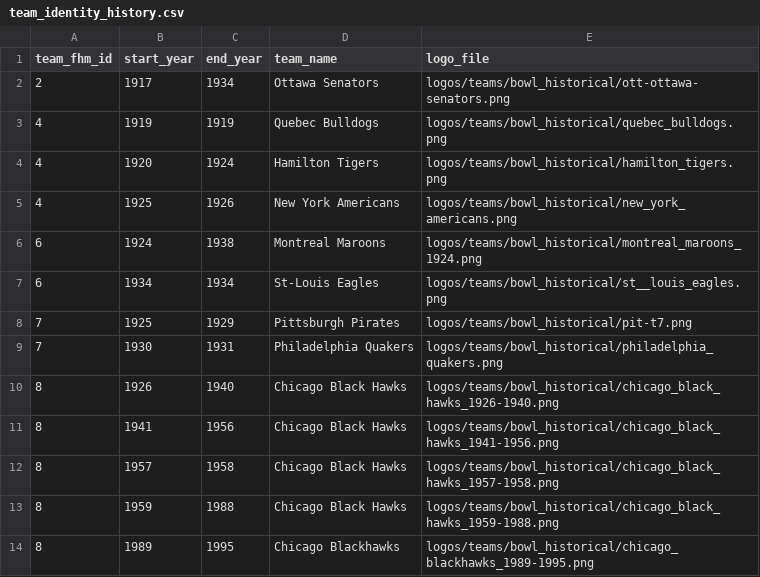
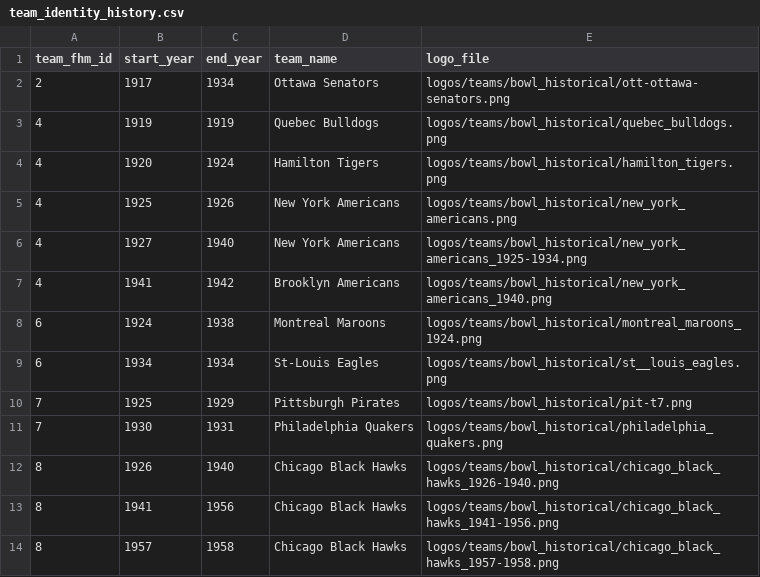
Before and after one commit to BoiledEgg1974/boys-of-winter-hockey-website, a CSV file: data/imports/raw/bowl_cap/team_identity_history.csv, drawn as a sheet; only a part is shown; the shorter side is filled out with more unchanged rows.

```diff
--- a/data/imports/raw/bowl_cap/team_identity_history.csv
+++ b/data/imports/raw/bowl_cap/team_identity_history.csv
@@ -5,2 +5,4 @@ team_fhm_id,start_year,end_year,team_name,logo_file
 4,1925,1926,New York Americans,logos/teams/bowl_historical/new_york_americans.png
+4,1927,1940,New York Americans,logos/teams/bowl_historical/new_york_americans_1925-1934.png
+4,1941,1942,Brooklyn Americans,logos/teams/bowl_historical/new_york_americans_1940.png
 6,1924,1938,Montreal Maroons,logos/teams/bowl_historical/montreal_maroons_1924.png
```
Also changed, not shown: data/imports/raw/bowl_cap/team_season_records_template.csv, 4 other files.
